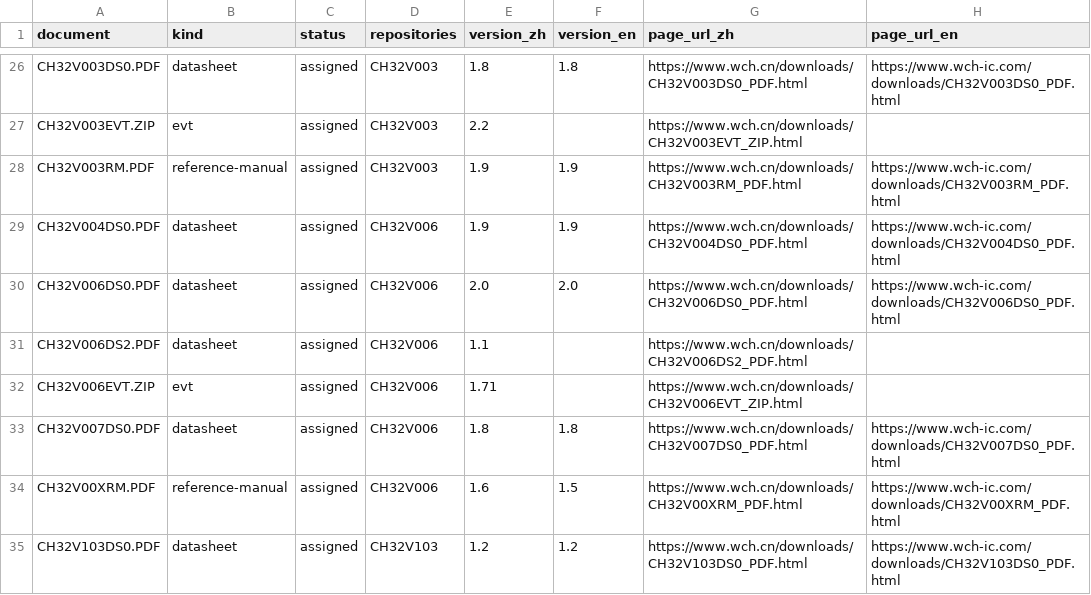
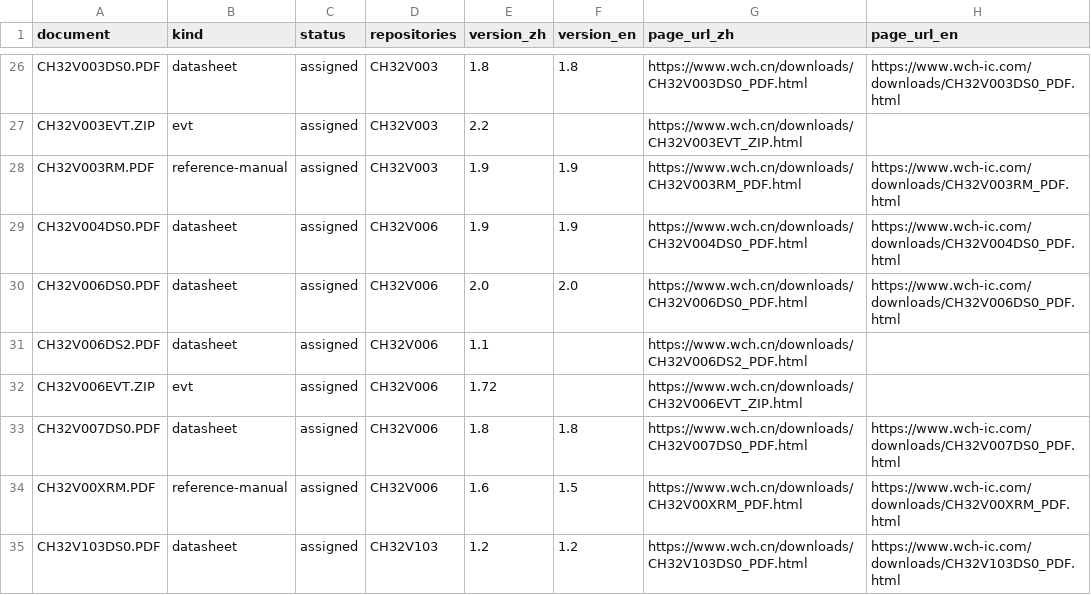
Before and after one commit to ch32-riscv-ug/ch32-device-data, a CSV file: catalog/documents.csv, drawn as a sheet; only a part is shown, gaps mark what is left out; the diff covers the shown part only; the diff names each change by its address in the sheet, - before the commit and + after, or states it on an @@ line.

```diff
--- a/catalog/documents.csv
+++ b/catalog/documents.csv
-E32 (version_zh): 1.71
+E32 (version_zh): 1.72
```
Also changed, not shown: 10 edited cells elsewhere in this file, 12 other files.
